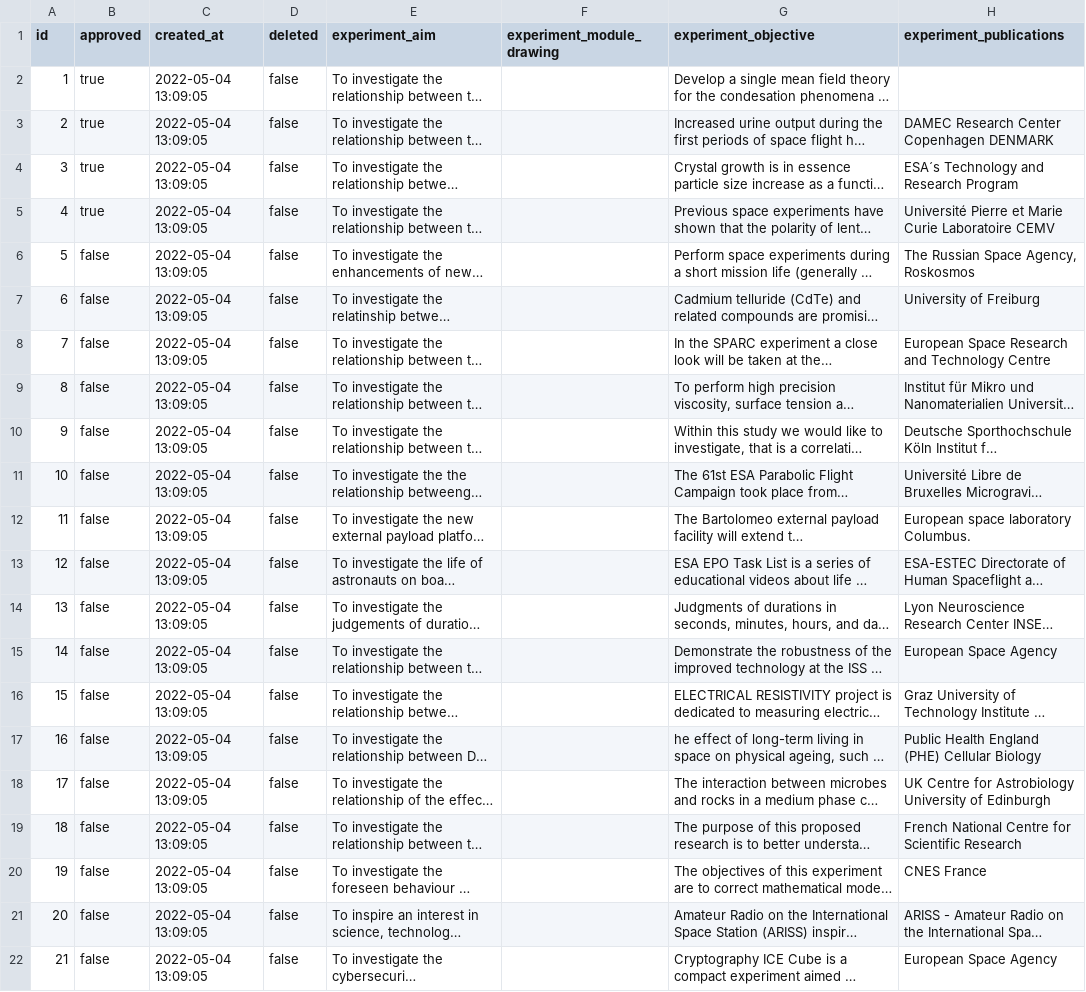
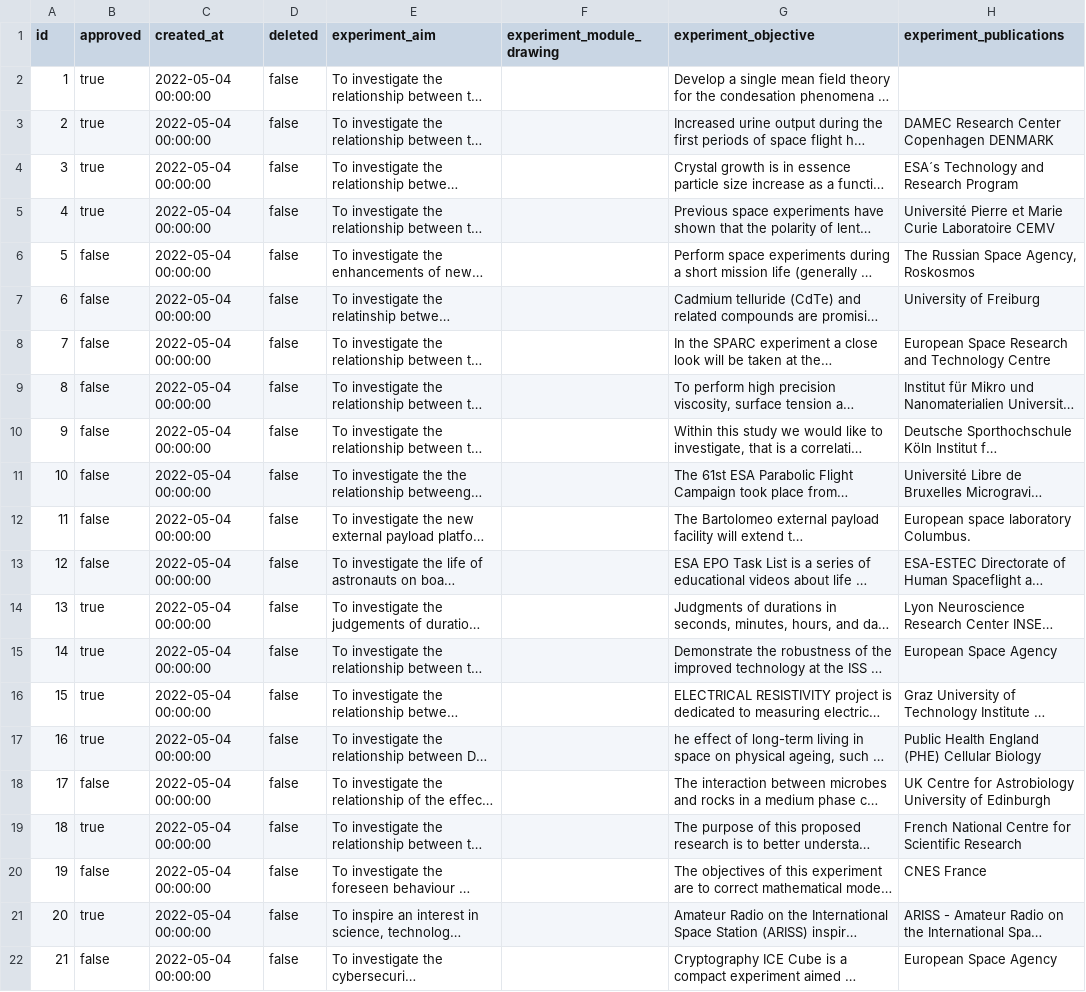
Before and after one commit to cosc2408-s1-2022/microgravity-database, a CSV file: backend/data/csv/dev_experiment.csv, drawn as a sheet; only a part is shown; long unchanged cells end in …; the diff names each change by its address in the sheet, - before the commit and + after, or states it on an @@ line.

```diff
--- a/backend/data/csv/dev_experiment.csv
+++ b/backend/data/csv/dev_experiment.csv
-C2:C22 (created_at): 2022-05-04 13:09:05
+C2:C22 (created_at): 2022-05-04 00:00:00
-B14:B17 (approved): false
+B14:B17 (approved): true
-B19 (approved): false
+B19 (approved): true
-B21 (approved): false
+B21 (approved): true
```
Also changed, not shown: backend/data/csv/dev_mission.csv, 23 other files.
